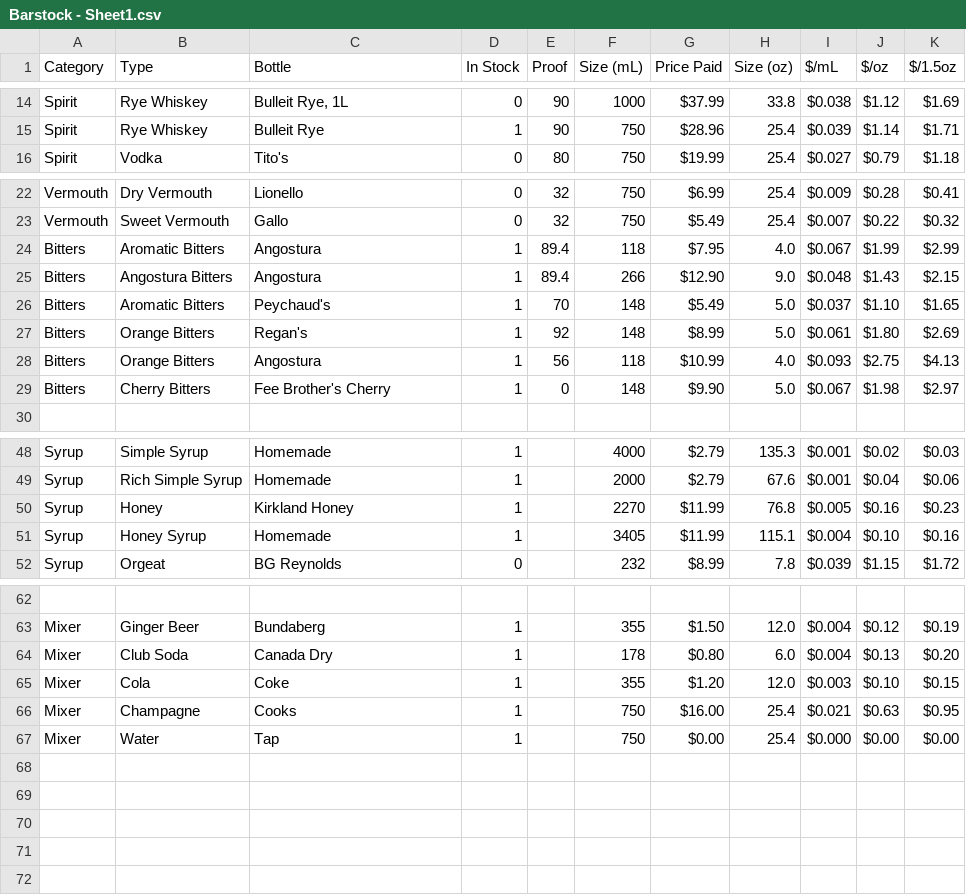
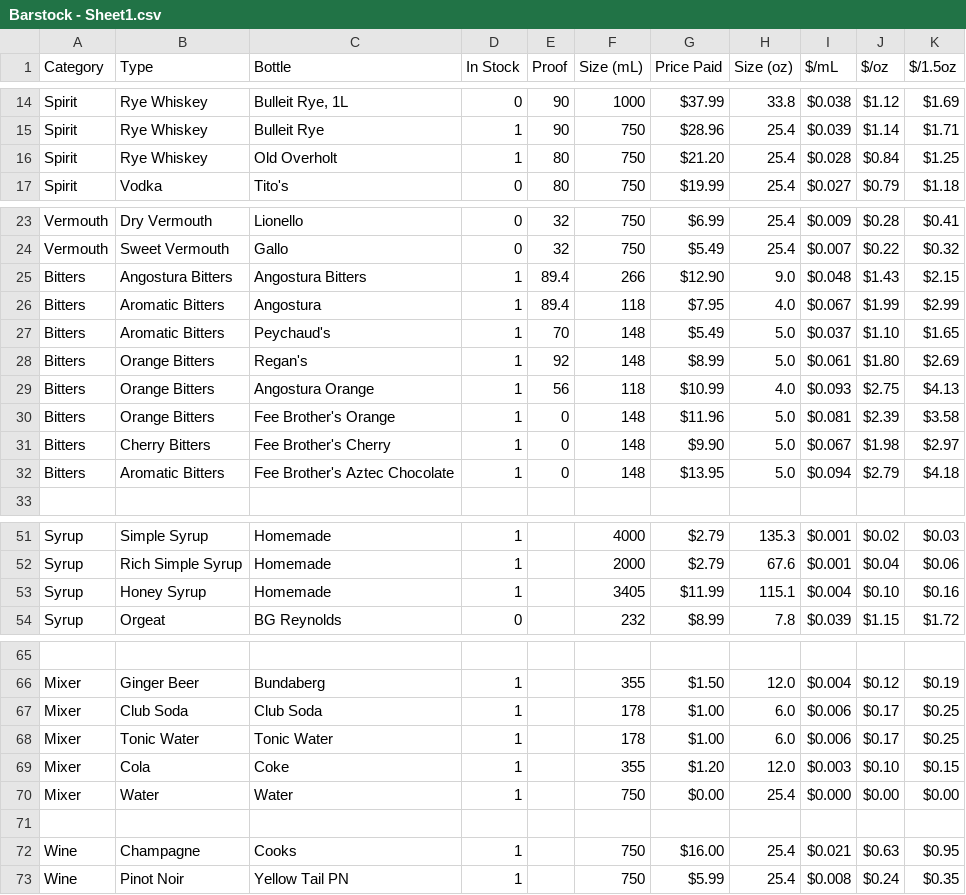
Before and after one commit to twschum/mix-mind, a CSV file: Barstock - Sheet1.csv, drawn as a sheet; only a part is shown, gaps mark what is left out; removed rows and columns are numbered as before the commit, all else as after; the diff covers the shown part only; the diff names each change by its address in the sheet, - before the commit and + after, or states it on an @@ line.

Commit message:
Updated barstock

```diff
--- a/Barstock - Sheet1.csv
+++ b/Barstock - Sheet1.csv
+row 16: Spirit | Rye Whiskey | Old Overholt | 1 | 80 | 750 | $21.20 | 25.4 | $0.028 | $0.84 | $1.25
+row 25: Bitters | Angostura Bitters | Angostura Bitters | 1 | 89.4 | 266 | $12.90 | 9.0 | $0.048 | $1.43 | $2.15
-row 25: Bitters | Angostura Bitters | Angostura | 1 | 89.4 | 266 | $12.90 | 9.0 | $0.048 | $1.43 | $2.15
-C29 (Bottle): Angostura
+C29 (Bottle): Angostura Orange
+row 30: Bitters | Orange Bitters | Fee Brother's Orange | 1 | 0 | 148 | $11.96 | 5.0 | $0.081 | $2.39 | $3.58
+row 32: Bitters | Aromatic Bitters | Fee Brother's Aztec Chocolate | 1 | 0 | 148 | $13.95 | 5.0 | $0.094 | $2.79 | $4.18
-row 50: Syrup | Honey | Kirkland Honey | 1 |  | 2270 | $11.99 | 76.8 | $0.005 | $0.16 | $0.23
-C67 (Bottle): Canada Dry
+C67 (Bottle): Club Soda
-G67 (Price Paid): $0.80
+G67 (Price Paid): $1.00
-I67 ($/mL): $0.004
+I67 ($/mL): $0.006
-J67 ($/oz): $0.13
+J67 ($/oz): $0.17
-K67 ($/1.5oz): $0.20
+K67 ($/1.5oz): $0.25
+row 68: Mixer | Tonic Water | Tonic Water | 1 |  | 178 | $1.00 | 6.0 | $0.006 | $0.17 | $0.25
-row 66: Mixer | Champagne | Cooks | 1 |  | 750 | $16.00 | 25.4 | $0.021 | $0.63 | $0.95
-C70 (Bottle): Tap
+C70 (Bottle): Water
+row 71: (empty)
+row 72: Wine | Champagne | Cooks | 1 |  | 750 | $16.00 | 25.4 | $0.021 | $0.63 | $0.95
+row 73: Wine | Pinot Noir | Yellow Tail PN | 1 |  | 750 | $5.99 | 25.4 | $0.008 | $0.24 | $0.35
```
Also changed, not shown: 1 added row elsewhere in this file.
